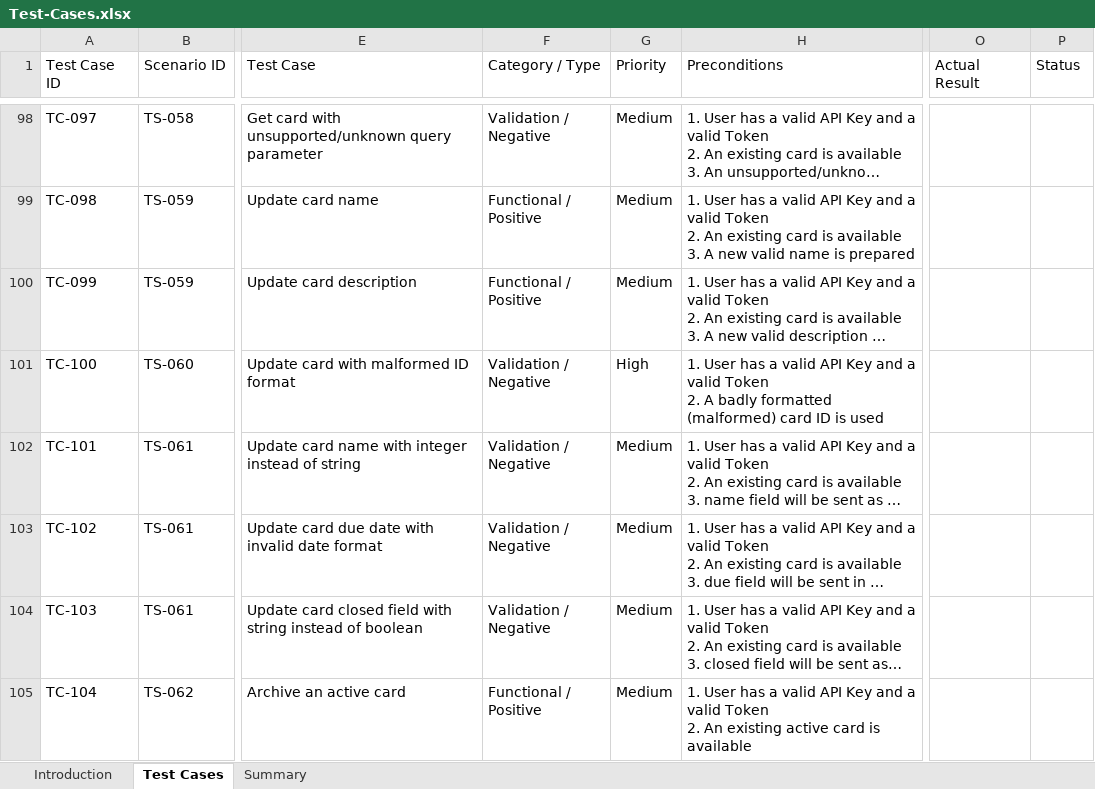
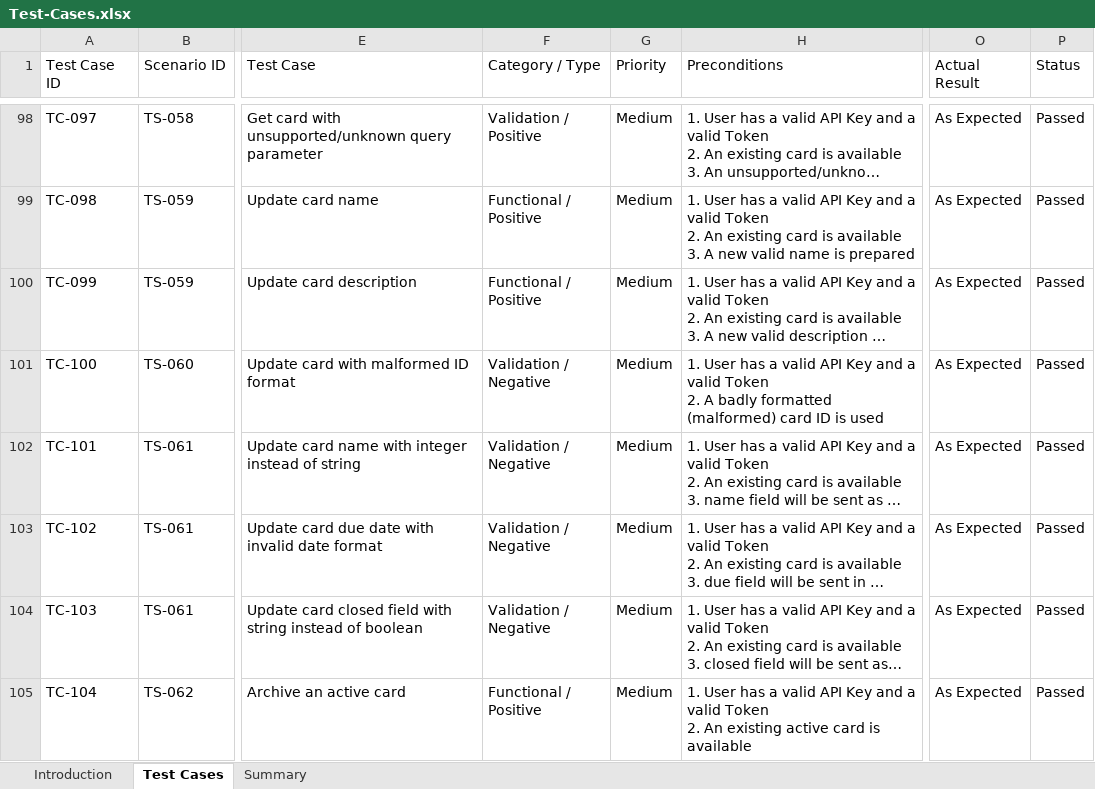
Before and after one commit to Kareem-Walid/Trello-API-Testing-Postman, an Excel workbook: Test Documentation/Test-Cases.xlsx, sheet Test Cases, drawn as a sheet; only a part is shown, gaps mark what is left out; long unchanged cells end in …; values as stored, in another font and other column widths than the file's, no cell formats; the diff covers the shown part only; the diff names each change by its address in the sheet, - before the commit and + after, or states it on an @@ line.

```diff
--- a/Test Documentation/Test-Cases.xlsx (sheet Test Cases)
+++ b/Test Documentation/Test-Cases.xlsx (sheet Test Cases)
-F98 (Category / Type): Validation / Negative
+F98 (Category / Type): Validation / Positive
-O98:O105 (Actual Result): (empty)
+O98:O105 (Actual Result): As Expected
-P98:P105 (Status): (empty)
+P98:P105 (Status): Passed
-G101 (Priority): High
+G101 (Priority): Medium
```
Also changed, not shown: 1 removed row and 350 edited cells elsewhere in this sheet, sheet Summary, sheet Introduction, cell formats, Test Documentation/Bug-Report.xlsx, Test Documentation/Test-Scenarios.xlsx, 32 other files.
